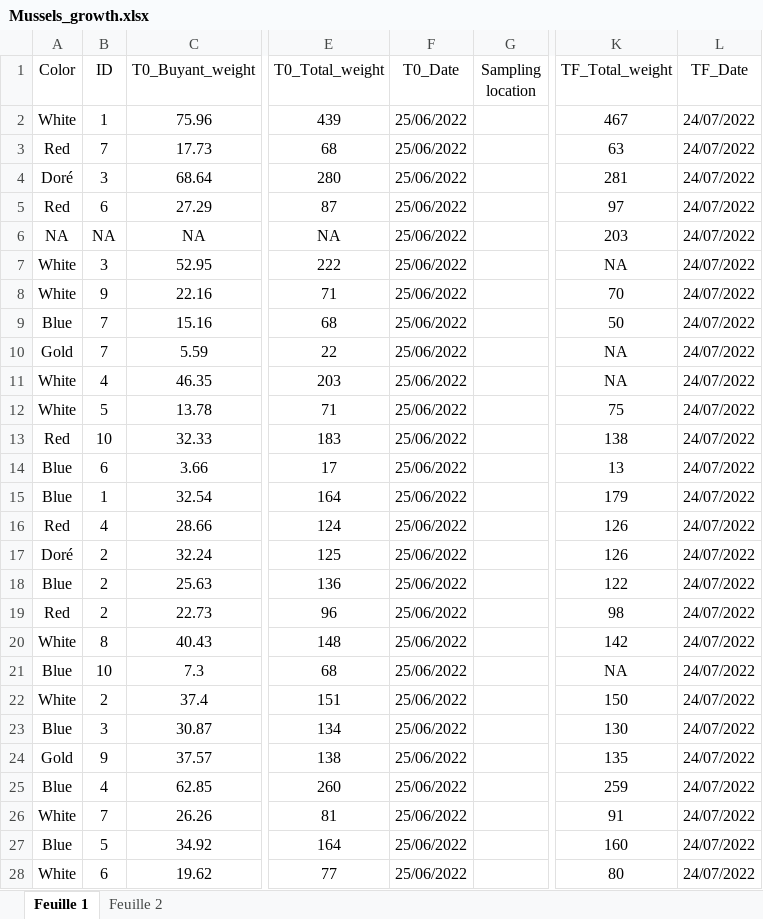
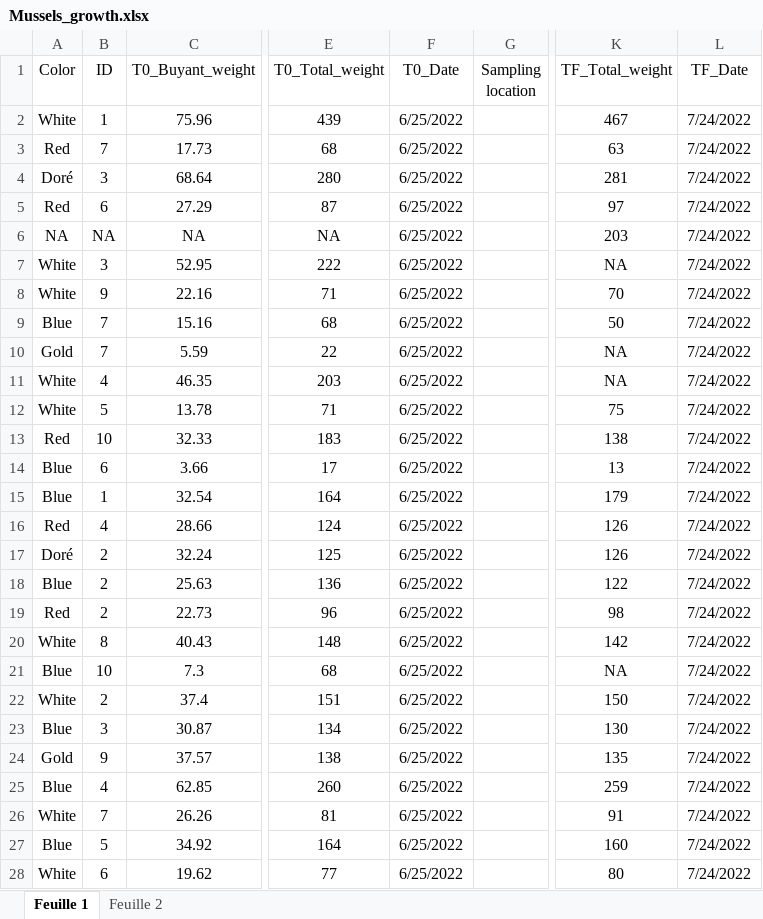
Before and after one commit to AnaLebrun/MHV_Tromso, an Excel workbook: data/Mussels_growth.xlsx, sheet Feuille 1, drawn as a sheet; only a part is shown, gaps mark what is left out; values as stored, in another font and other column widths than the file's, no borders; charts and pictures not drawn; the diff covers the shown part only; the diff names each change by its address in the sheet, - before the commit and + after, or states it on an @@ line.

```diff
--- a/data/Mussels_growth.xlsx (sheet Feuille 1)
+++ b/data/Mussels_growth.xlsx (sheet Feuille 1)
-F2:F28 (T0_Date): 25/06/2022
+F2:F28 (T0_Date): 6/25/2022
-L2:L28 (TF_Date): 24/07/2022
+L2:L28 (TF_Date): 7/24/2022
```
Also changed, not shown: 26 edited cells elsewhere in this sheet, charts or pictures, 17 other files.
